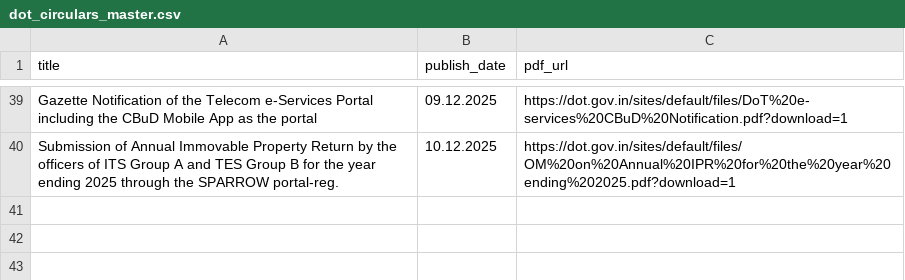
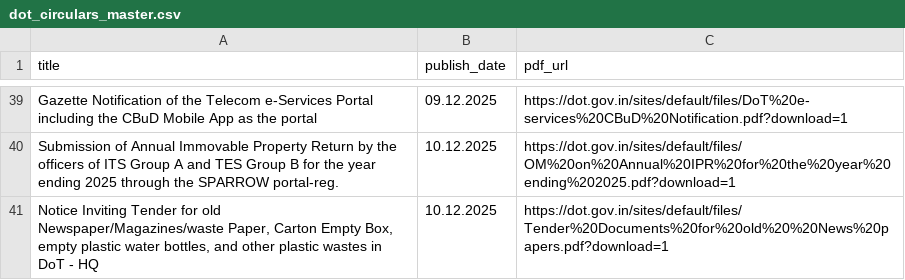
Before and after one commit to 1310-On-web/dot-circulars-daily, a CSV file: data/dot_circulars_master.csv, drawn as a sheet; only a part is shown, gaps mark what is left out; the diff names each change by its address in the sheet, - before the commit and + after, or states it on an @@ line.

```diff
--- a/data/dot_circulars_master.csv
+++ b/data/dot_circulars_master.csv
+row 41: Notice Inviting Tender for old Newspaper/Magazines/waste Paper, Carton Empty Box, empty plastic water bottles, and other plastic wastes in DoT - HQ | 10.12.2025 | https://dot.gov.in/sites/default/files/Tender%20Documents%20for%20old%20%20News%20papers.pdf?download=1
```
Also changed, not shown: 1 other file.
